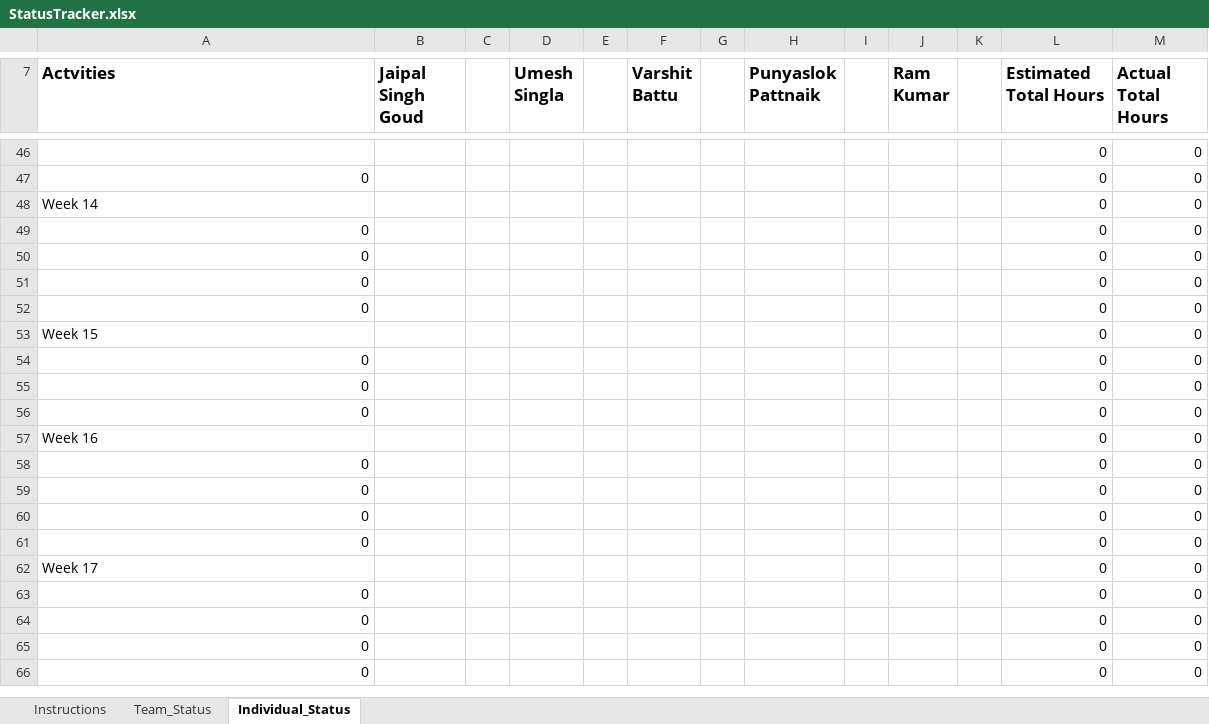
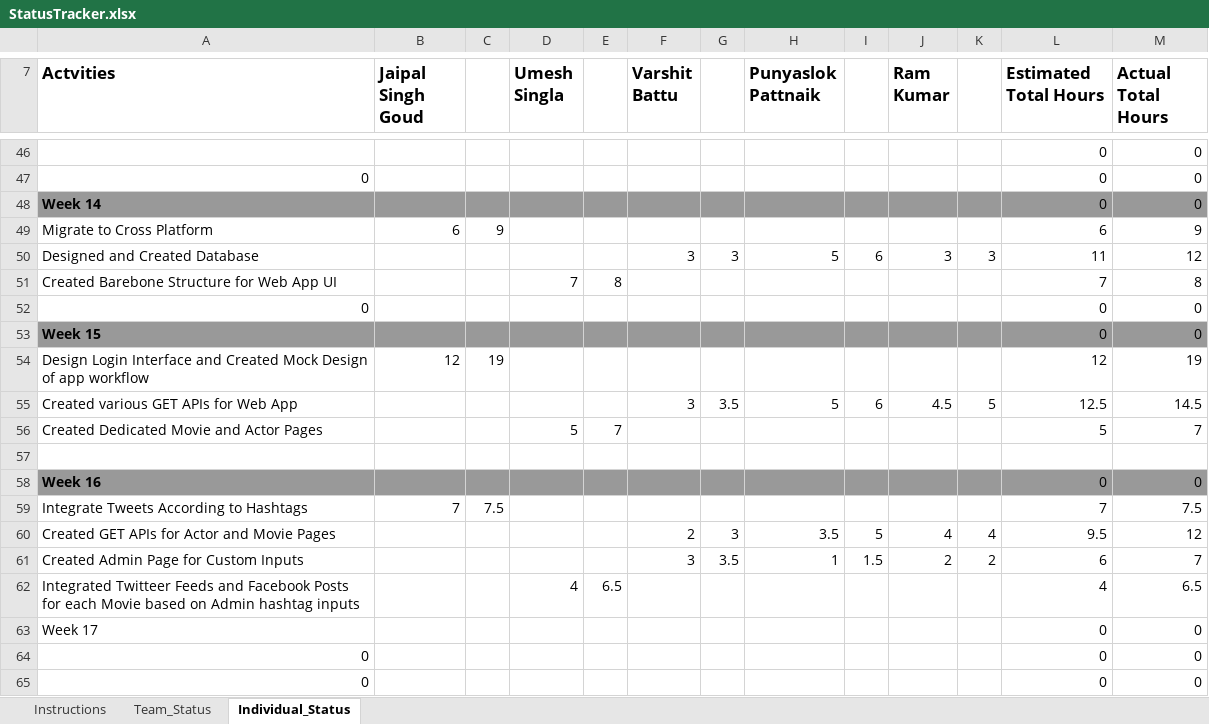
Before and after one commit to kahihia/Movieo, an Excel workbook: Documents/StatusTracker.xlsx, sheet Individual_Status, drawn as a sheet; only a part is shown, gaps mark what is left out; the shorter side is filled out with more unchanged rows; values as stored, in another font and other column widths than the file's, no borders; removed rows and columns are numbered as before the commit, all else as after; the diff names each change by its address in the sheet, - before the commit and + after, or states it on an @@ line.

Commit message:
Updated Status Tracker

```diff
--- a/Documents/StatusTracker.xlsx (sheet Individual_Status)
+++ b/Documents/StatusTracker.xlsx (sheet Individual_Status)
-A48:M48 fill: none
+A48:M48 fill: #999999
-A48 bold: off
+A48 bold: on
-row 49: 0 |  |  |  |  |  |  |  |  |  |  | 0 | 0
-row 50: 0 |  |  |  |  |  |  |  |  |  |  | 0 | 0
-row 51: 0 |  |  |  |  |  |  |  |  |  |  | 0 | 0
+row 49: Migrate to Cross Platform | 6 | 9 |  |  |  |  |  |  |  |  | 6 | 9
+row 50: Designed and Created Database |  |  |  |  | 3 | 3 | 5 | 6 | 3 | 3 | 11 | 12
+row 51: Created Barebone Structure for Web App UI |  |  | 7 | 8 |  |  |  |  |  |  | 7 | 8
-A53:M53 fill: none
+A53:M53 fill: #999999
-A53 bold: off
+A53 bold: on
-row 54: 0 |  |  |  |  |  |  |  |  |  |  | 0 | 0
-row 55: 0 |  |  |  |  |  |  |  |  |  |  | 0 | 0
+row 54: Design Login Interface and Created Mock Design of app workflow | 12 | 19 |  |  |  |  |  |  |  |  | 12 | 19
+row 55: Created various GET APIs for Web App |  |  |  |  | 3 | 3.5 | 5 | 6 | 4.5 | 5 | 12.5 | 14.5
+row 56: Created Dedicated Movie and Actor Pages |  |  | 5 | 7 |  |  |  |  |  |  | 5 | 7
-row 57: 0 |  |  |  |  |  |  |  |  |  |  | 0 | 0
+row 57: (empty)
-A58:M58 fill: none
+A58:M58 fill: #999999
-A58 bold: off
+A58 bold: on
-row 58: 0 |  |  |  |  |  |  |  |  |  |  | 0 | 0
-row 59: 0 |  |  |  |  |  |  |  |  |  |  | 0 | 0
-row 60: 0 |  |  |  |  |  |  |  |  |  |  | 0 | 0
-row 61: 0 |  |  |  |  |  |  |  |  |  |  | 0 | 0
+row 59: Integrate Tweets According to Hashtags | 7 | 7.5 |  |  |  |  |  |  |  |  | 7 | 7.5
+row 60: Created GET APIs for Actor and Movie Pages |  |  |  |  | 2 | 3 | 3.5 | 5 | 4 | 4 | 9.5 | 12
+row 61: Created Admin Page for Custom Inputs |  |  |  |  | 3 | 3.5 | 1 | 1.5 | 2 | 2 | 6 | 7
+row 62: Integrated Twitteer Feeds and Facebook Posts for each Movie based on Admin hashtag inputs |  |  | 4 | 6.5 |  |  |  |  |  |  | 4 | 6.5
```
Also changed, not shown: formulas that keep their value.
